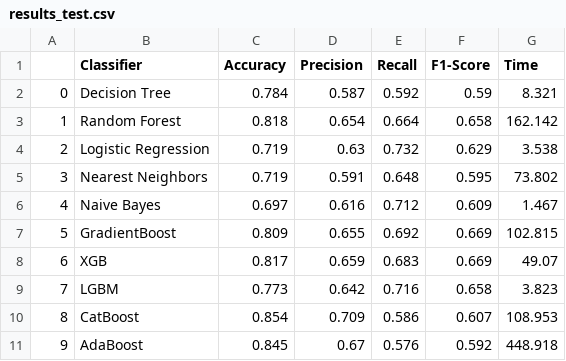
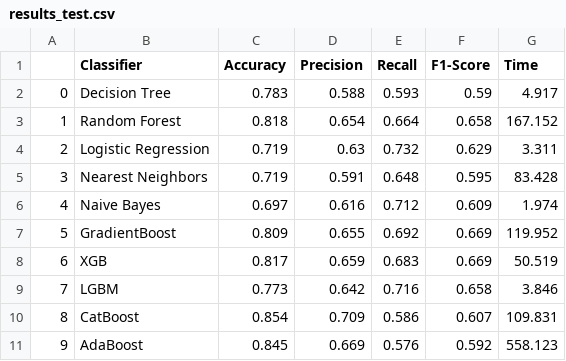
Before and after one commit to benix93/Diabete, a CSV file: results_test.csv, drawn as a sheet.

```diff
--- a/results_test.csv
+++ b/results_test.csv
@@ -1,11 +1,11 @@
 ,Classifier,Accuracy,Precision,Recall,F1-Score,Time
-0,Decision Tree,0.784,0.587,0.592,0.59,8.321
-1,Random Forest,0.818,0.654,0.664,0.658,162.142
-2,Logistic Regression,0.719,0.63,0.732,0.629,3.538
-3,Nearest Neighbors,0.719,0.591,0.648,0.595,73.802
-4,Naive Bayes,0.697,0.616,0.712,0.609,1.467
-5,GradientBoost,0.809,0.655,0.692,0.669,102.815
-6,XGB,0.817,0.659,0.683,0.669,49.07
-7,LGBM,0.773,0.642,0.716,0.658,3.823
-8,CatBoost,0.854,0.709,0.586,0.607,108.953
-9,AdaBoost,0.845,0.67,0.576,0.592,448.918
+0,Decision Tree,0.783,0.588,0.593,0.59,4.917
+1,Random Forest,0.818,0.654,0.664,0.658,167.152
+2,Logistic Regression,0.719,0.63,0.732,0.629,3.311
+3,Nearest Neighbors,0.719,0.591,0.648,0.595,83.428
+4,Naive Bayes,0.697,0.616,0.712,0.609,1.974
+5,GradientBoost,0.809,0.655,0.692,0.669,119.952
+6,XGB,0.817,0.659,0.683,0.669,50.519
+7,LGBM,0.773,0.642,0.716,0.658,3.846
+8,CatBoost,0.854,0.709,0.586,0.607,109.831
+9,AdaBoost,0.845,0.669,0.576,0.592,558.123
```
Also changed, not shown: catboost_info/learn_error.tsv, catboost_info/time_left.tsv, 5 other files.
